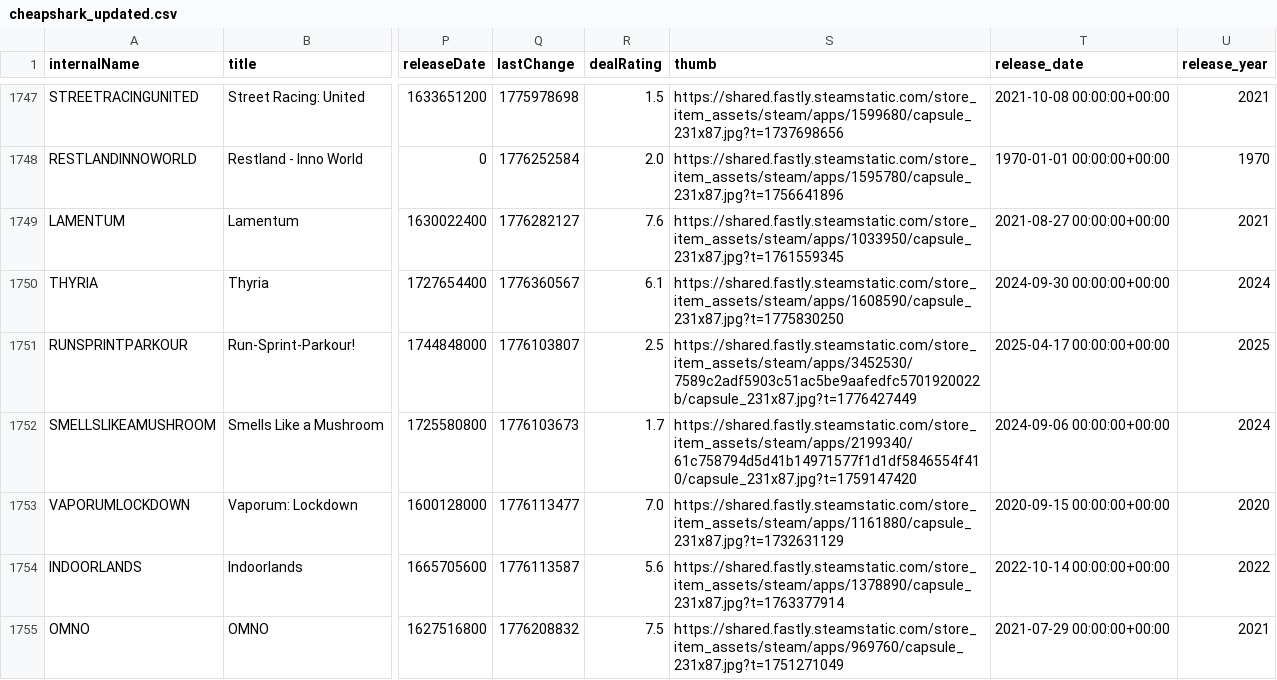
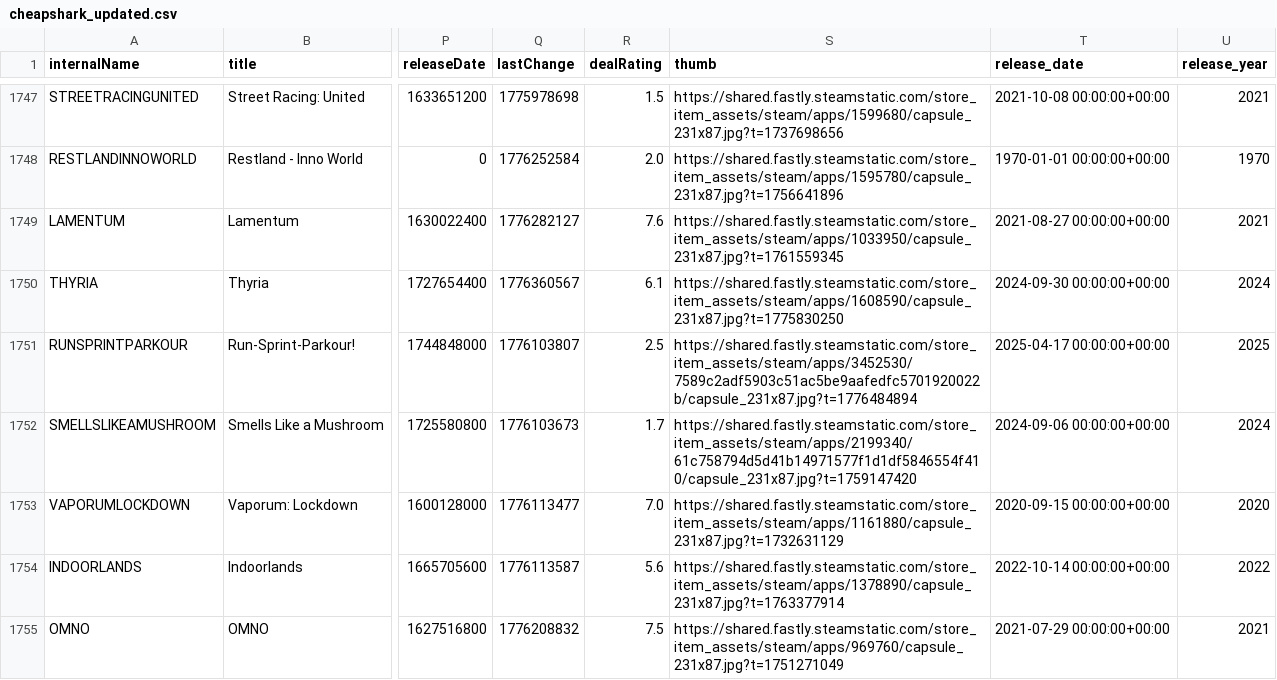
Before and after one commit to haiyib/steam-games, a CSV file: cheapshark_updated.csv, drawn as a sheet; only a part is shown, gaps mark what is left out; the diff covers the shown part only; the diff names each change by its address in the sheet, - before the commit and + after, or states it on an @@ line.

```diff
--- a/cheapshark_updated.csv
+++ b/cheapshark_updated.csv
-S1751 (thumb): https://shared.fastly.steamstatic.com/store_item_assets/steam/apps/3452530/7589c2adf5903c51ac5be9aafedfc5701920022b/capsule_231x87.jpg?t=1776427449
+S1751 (thumb): https://shared.fastly.steamstatic.com/store_item_assets/steam/apps/3452530/7589c2adf5903c51ac5be9aafedfc5701920022b/capsule_231x87.jpg?t=1776484894
```
Also changed, not shown: 1 added row, 1 removed row and 8 edited cells elsewhere in this file, steam_deals_top20_rangeplot.csv, 1 other file.
